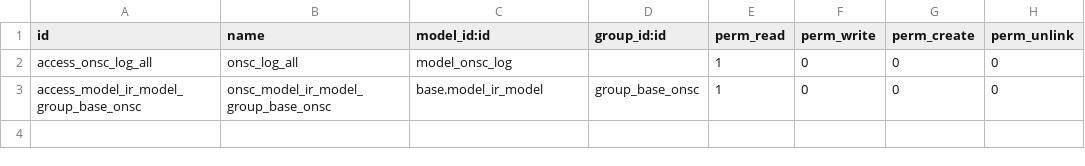
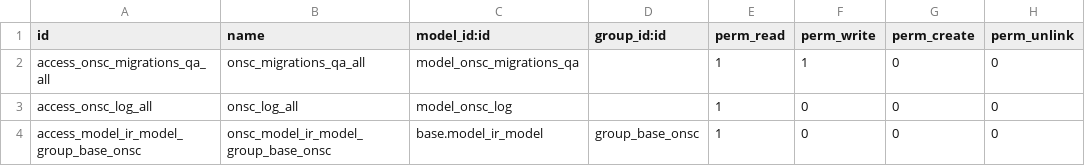
Before and after one commit to AtelUruguay/ONSC, a CSV file: onsc_base/security/ir.model.access.csv, drawn as a sheet.

```diff
--- a/onsc_base/security/ir.model.access.csv
+++ b/onsc_base/security/ir.model.access.csv
@@ -1,2 +1,3 @@
 id,name,model_id:id,group_id:id,perm_read,perm_write,perm_create,perm_unlink
+access_onsc_migrations_qa_all,onsc_migrations_qa_all,model_onsc_migrations_qa,,1,1,0,0
 access_onsc_log_all,onsc_log_all,model_onsc_log,,1,0,0,0
```
Also changed, not shown: 2 other files.
